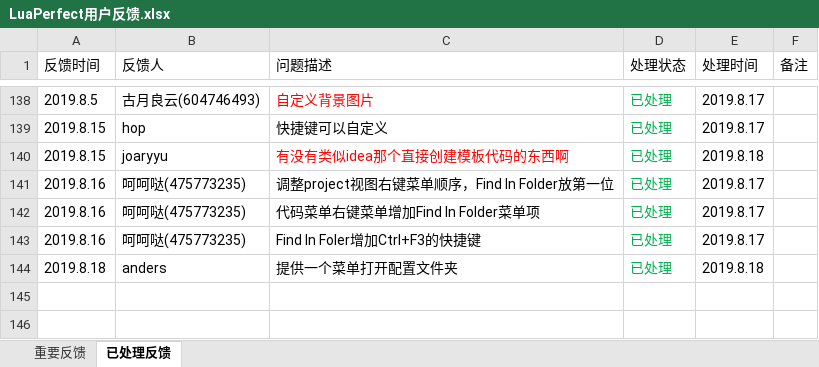
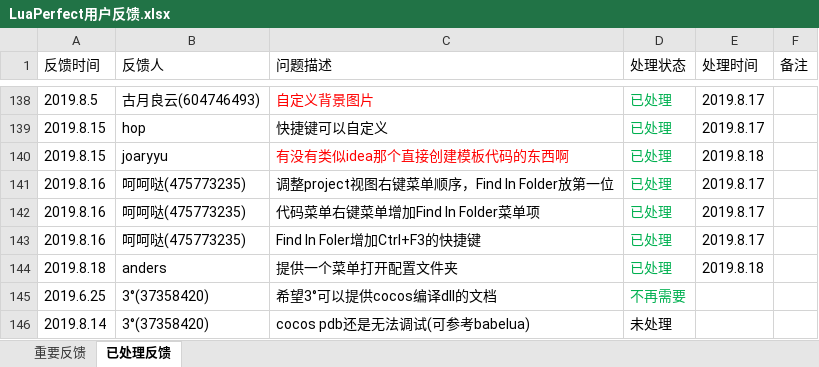
Before and after one commit to jiangzheng1986/LuaPerfect, an Excel workbook: LuaPerfect用户反馈.xlsx, sheet 已处理反馈, drawn as a sheet; only a part is shown, gaps mark what is left out; values as stored, in another font and other column widths than the file's, no borders; the diff names each change by its address in the sheet, - before the commit and + after, or states it on an @@ line.

```diff
--- a/LuaPerfect用户反馈.xlsx (sheet 已处理反馈)
+++ b/LuaPerfect用户反馈.xlsx (sheet 已处理反馈)
+row 145: 2019.6.25 | 3°(37358420) | 希望3°可以提供cocos编译dll的文档 | 不再需要
+row 146: 2019.8.14 | 3°(37358420) | cocos pdb还是无法调试(可参考babelua) | 未处理
```
Also changed, not shown: sheet 重要反馈.
